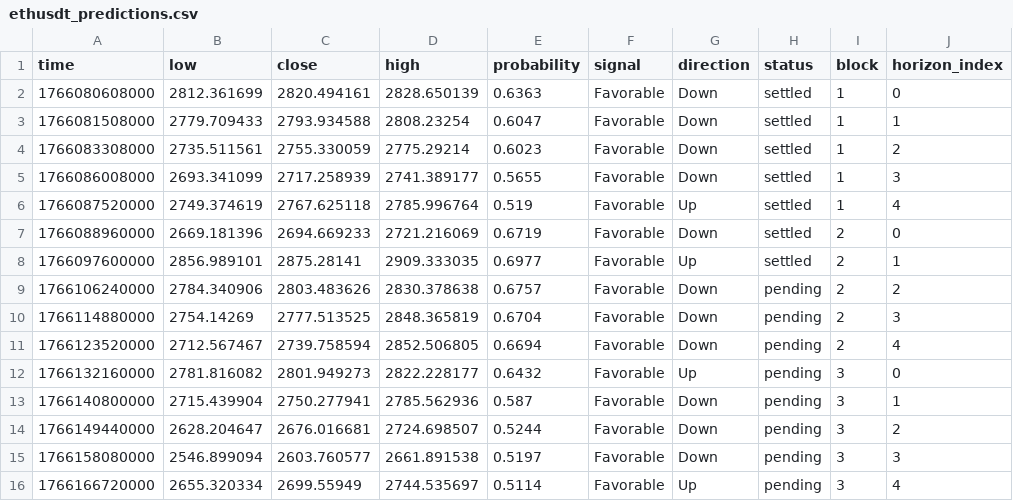
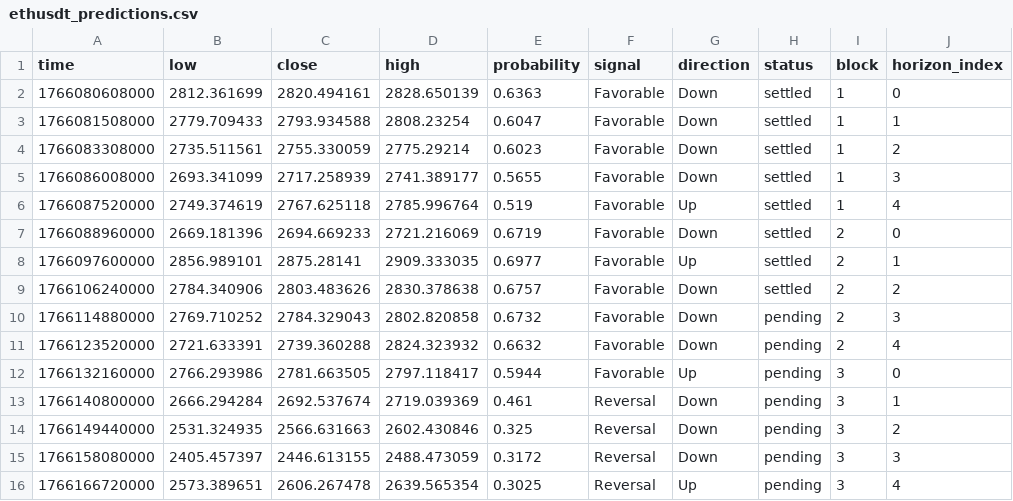
Before and after one commit to Cipherion-Market-Research/abacus-trading-view, a CSV file: data/crypto/ethusdt_predictions.csv, drawn as a sheet.

```diff
--- a/data/crypto/ethusdt_predictions.csv
+++ b/data/crypto/ethusdt_predictions.csv
@@ -8,9 +8,9 @@ time,low,close,high,probability,signal,direction,status,block,horizon_index
 1766097600000,2856.989101,2875.28141,2909.333035,0.6977,Favorable,Up,settled,2,1
-1766106240000,2784.340906,2803.483626,2830.378638,0.6757,Favorable,Down,pending,2,2
-1766114880000,2754.14269,2777.513525,2848.365819,0.6704,Favorable,Down,pending,2,3
-1766123520000,2712.567467,2739.758594,2852.506805,0.6694,Favorable,Down,pending,2,4
-1766132160000,2781.816082,2801.949273,2822.228177,0.6432,Favorable,Up,pending,3,0
-1766140800000,2715.439904,2750.277941,2785.562936,0.587,Favorable,Down,pending,3,1
-1766149440000,2628.204647,2676.016681,2724.698507,0.5244,Favorable,Down,pending,3,2
-1766158080000,2546.899094,2603.760577,2661.891538,0.5197,Favorable,Down,pending,3,3
-1766166720000,2655.320334,2699.55949,2744.535697,0.5114,Favorable,Up,pending,3,4
+1766106240000,2784.340906,2803.483626,2830.378638,0.6757,Favorable,Down,settled,2,2
+1766114880000,2769.710252,2784.329043,2802.820858,0.6732,Favorable,Down,pending,2,3
+1766123520000,2721.633391,2739.360288,2824.323932,0.6632,Favorable,Down,pending,2,4
+1766132160000,2766.293986,2781.663505,2797.118417,0.5944,Favorable,Up,pending,3,0
+1766140800000,2666.294284,2692.537674,2719.039369,0.461,Reversal,Down,pending,3,1
+1766149440000,2531.324935,2566.631663,2602.430846,0.325,Reversal,Down,pending,3,2
+1766158080000,2405.457397,2446.613155,2488.473059,0.3172,Reversal,Down,pending,3,3
+1766166720000,2573.389651,2606.267478,2639.565354,0.3025,Reversal,Up,pending,3,4
```
Also changed, not shown: data/crypto/adausdt_predictions.csv, data/crypto/atomusdt_predictions.csv, 10 other files.
